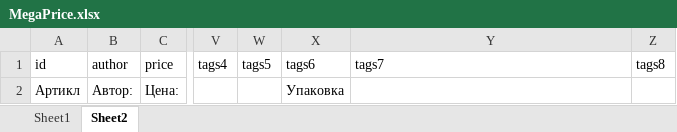
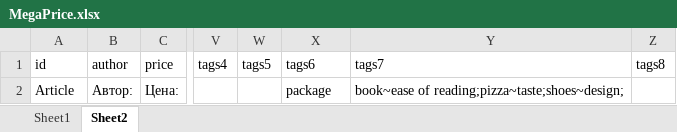
Before and after one commit to AnjiBarik/emarc, an Excel workbook: samples/reference-tables/Price/MegaPrice.xlsx, sheet Sheet2, drawn as a sheet; only a part is shown, gaps mark what is left out; values as stored, in another font and other column widths than the file's, no borders; charts and pictures not drawn; the diff names each change by its address in the sheet, - before the commit and + after, or states it on an @@ line.

```diff
--- a/samples/reference-tables/Price/MegaPrice.xlsx (sheet Sheet2)
+++ b/samples/reference-tables/Price/MegaPrice.xlsx (sheet Sheet2)
-A2 (id): Артикл
+A2 (id): Article
-X2 (tags6): Упаковка
+X2 (tags6): package
-Y2 (tags7): (empty)
+Y2 (tags7): book~ease of reading;pizza~taste;shoes~design;
```
Also changed, not shown: sheet Sheet1, 7 other files.
